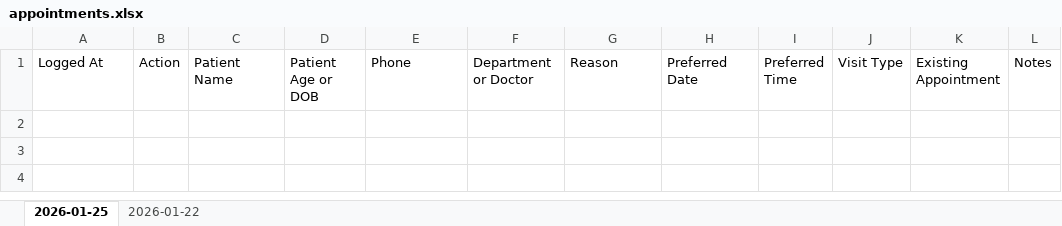
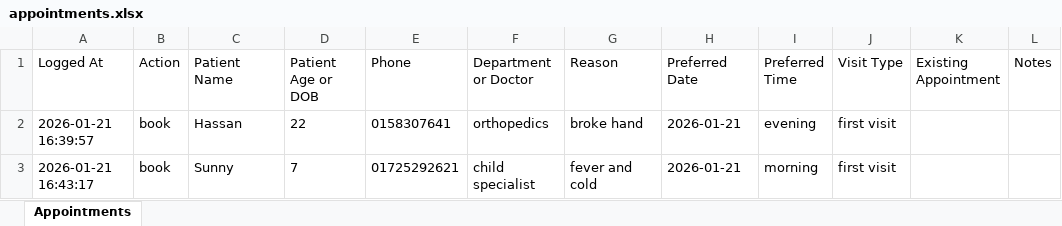
Before and after one commit to nextgenswitch/ai_agents, an Excel workbook: CareDesk/appointments.xlsx, sheet Appointments, drawn as a sheet; values as stored, in another font and other column widths than the file's, no borders; the diff names each change by its address in the sheet, - before the commit and + after, or states it on an @@ line.

Commit message:
feat: Implement single appointment sheet functionality and update environment variables

```diff
--- a/CareDesk/appointments.xlsx (sheet Appointments)
+++ b/CareDesk/appointments.xlsx (sheet Appointments)
-sheet tab: 2026-01-25
+sheet tab: Appointments
-sheet tab: 2026-01-22
+row 2: 2026-01-21 16:39:57 | book | Hassan | 22 | 0158307641 | orthopedics | broke hand | 2026-01-21 | evening | first visit
+row 3: 2026-01-21 16:43:17 | book | Sunny | 7 | 01725292621 | child specialist | fever and cold | 2026-01-21 | morning | first visit
```
Also changed, not shown: 2 other files.
